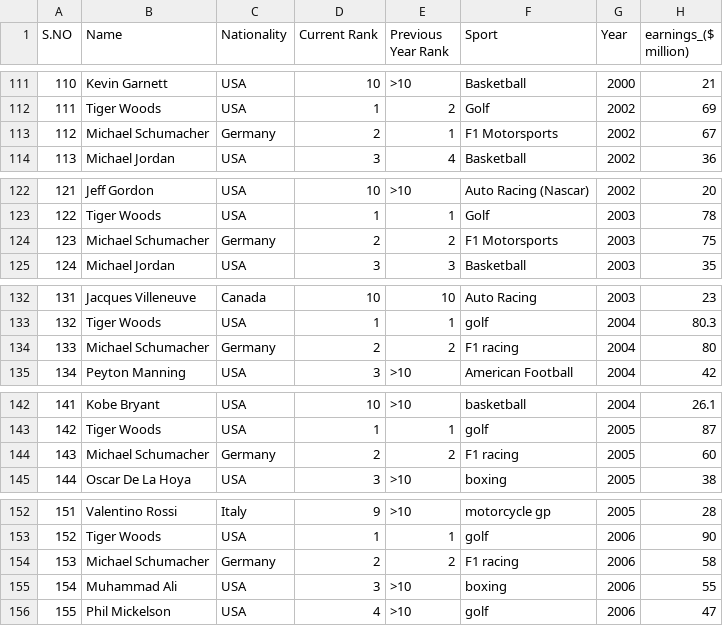
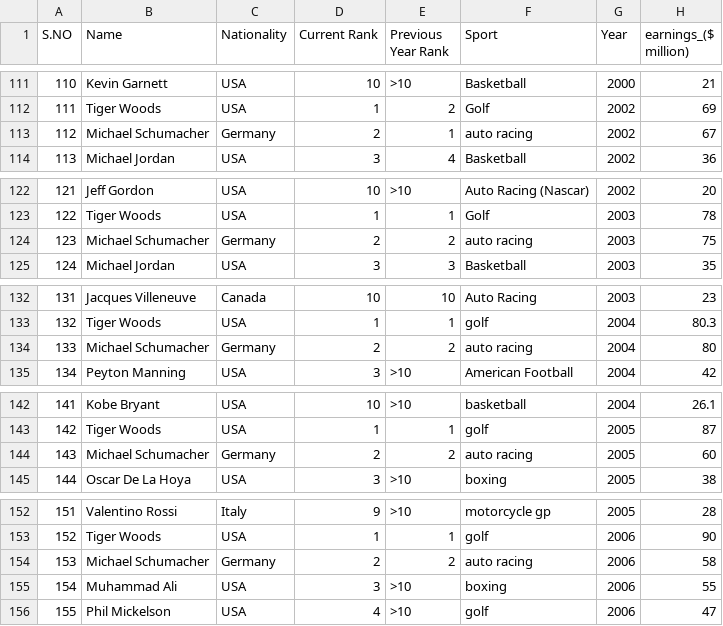
Before and after one commit to NoemiTurner/CPSC322Project, a CSV file: input_data/forbes_data.csv, drawn as a sheet; only a part is shown, gaps mark what is left out; the diff covers the shown part only.

```diff
--- a/input_data/forbes_data.csv
+++ b/input_data/forbes_data.csv
@@ -112,3 +112,3 @@ S.NO,Name,Nationality,Current Rank,Previous Year Rank,Sport,Year,earnings_($ mil
 111,Tiger Woods,USA,1,2,Golf,2002,69
-112,Michael Schumacher,Germany,2,1,F1 Motorsports,2002,67
+112,Michael Schumacher,Germany,2,1,auto racing,2002,67
 113,Michael Jordan,USA,3,4,Basketball,2002,36
@@ -123,3 +123,3 @@ S.NO,Name,Nationality,Current Rank,Previous Year Rank,Sport,Year,earnings_($ mil
 122,Tiger Woods,USA,1,1,Golf,2003,78
-123,Michael Schumacher,Germany,2,2,F1 Motorsports,2003,75
+123,Michael Schumacher,Germany,2,2,auto racing,2003,75
 124,Michael Jordan,USA,3,3,Basketball,2003,35
@@ -133,3 +133,3 @@ S.NO,Name,Nationality,Current Rank,Previous Year Rank,Sport,Year,earnings_($ mil
 132,Tiger Woods,USA,1,1,golf,2004,80.3
-133,Michael Schumacher,Germany,2,2,F1 racing,2004,80
+133,Michael Schumacher,Germany,2,2,auto racing,2004,80
 134,Peyton Manning,USA,3,>10,American Football,2004,42
@@ -143,3 +143,3 @@ S.NO,Name,Nationality,Current Rank,Previous Year Rank,Sport,Year,earnings_($ mil
 142,Tiger Woods,USA,1,1,golf,2005,87
-143,Michael Schumacher,Germany,2,2,F1 racing,2005,60
+143,Michael Schumacher,Germany,2,2,auto racing,2005,60
 144,Oscar De La Hoya,USA,3,>10,boxing,2005,38
@@ -153,3 +153,3 @@ S.NO,Name,Nationality,Current Rank,Previous Year Rank,Sport,Year,earnings_($ mil
 152,Tiger Woods,USA,1,1,golf,2006,90
-153,Michael Schumacher,Germany,2,2,F1 racing,2006,58
+153,Michael Schumacher,Germany,2,2,auto racing,2006,58
 154,Muhammad Ali,USA,3,>10,boxing,2006,55
```
Also changed, not shown: 9 edited cells elsewhere in this file, 1 other file.
